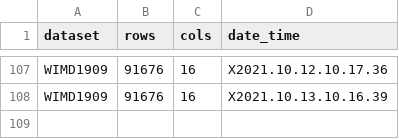
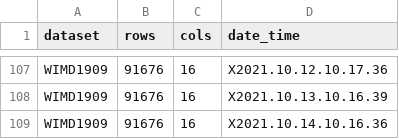
Before and after one commit to jamie-ralph/statswalesrTests, a CSV file: results/metrics-results.csv, drawn as a sheet; only a part is shown, gaps mark what is left out.

```diff
--- a/results/metrics-results.csv
+++ b/results/metrics-results.csv
@@ -108 +108,2 @@
 "WIMD1909",91676,16,"X2021.10.13.10.16.39"
+"WIMD1909",91676,16,"X2021.10.14.10.16.36"
```
